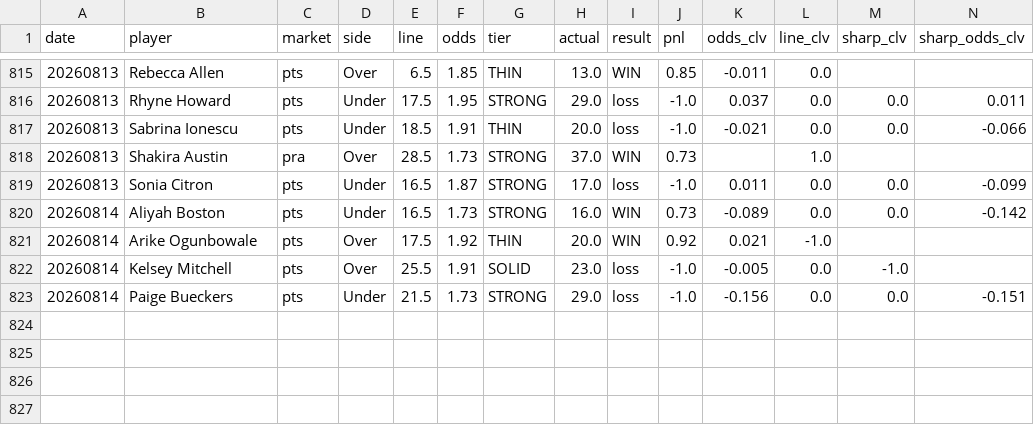
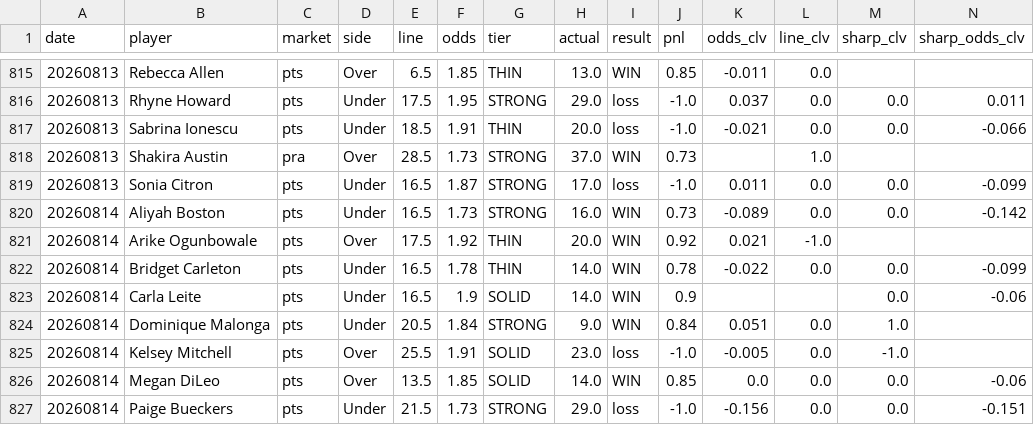
Before and after one commit to JollyChenn/wnba-line-capture, a CSV file: graded_bets.csv, drawn as a sheet; only a part is shown, gaps mark what is left out; rows hold the shown columns only; the diff names each change by its address in the sheet, - before the commit and + after, or states it on an @@ line.

```diff
--- a/graded_bets.csv
+++ b/graded_bets.csv
+row 822: 20260814 | Bridget Carleton | pts | Under | 16.5 | 1.78 | THIN | 14.0 | WIN | 0.78 | -0.022 | 0.0 | 0.0 | -0.099
+row 823: 20260814 | Carla Leite | pts | Under | 16.5 | 1.9 | SOLID | 14.0 | WIN | 0.9 |  |  | 0.0 | -0.06
+row 824: 20260814 | Dominique Malonga | pts | Under | 20.5 | 1.84 | STRONG | 9.0 | WIN | 0.84 | 0.051 | 0.0 | 1.0
+row 826: 20260814 | Megan DiLeo | pts | Over | 13.5 | 1.85 | SOLID | 14.0 | WIN | 0.85 | 0.0 | 0.0 | 0.0 | -0.06
```
Also changed, not shown: drift_track.csv, fade_graded.csv, 22 other files.
